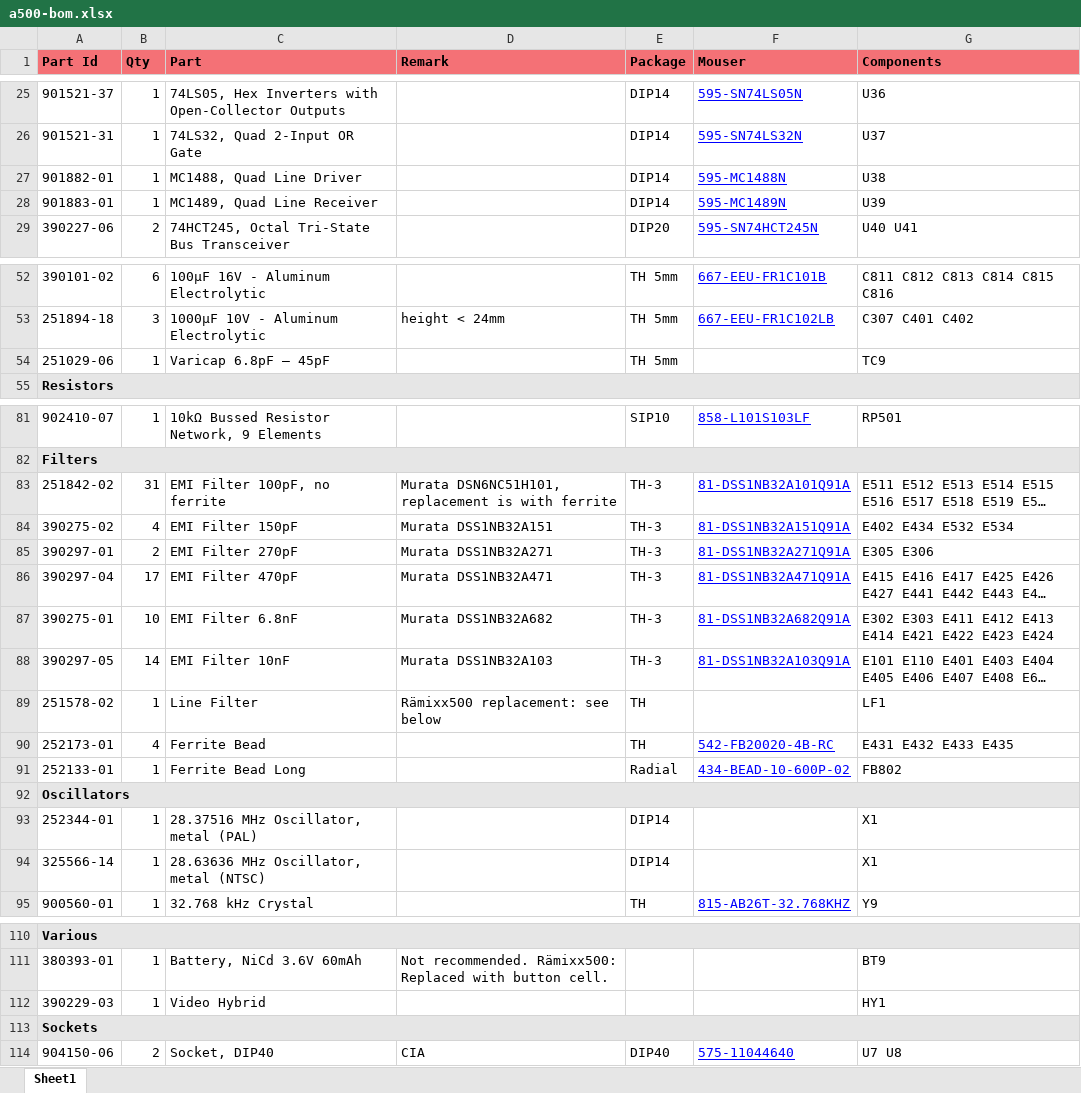
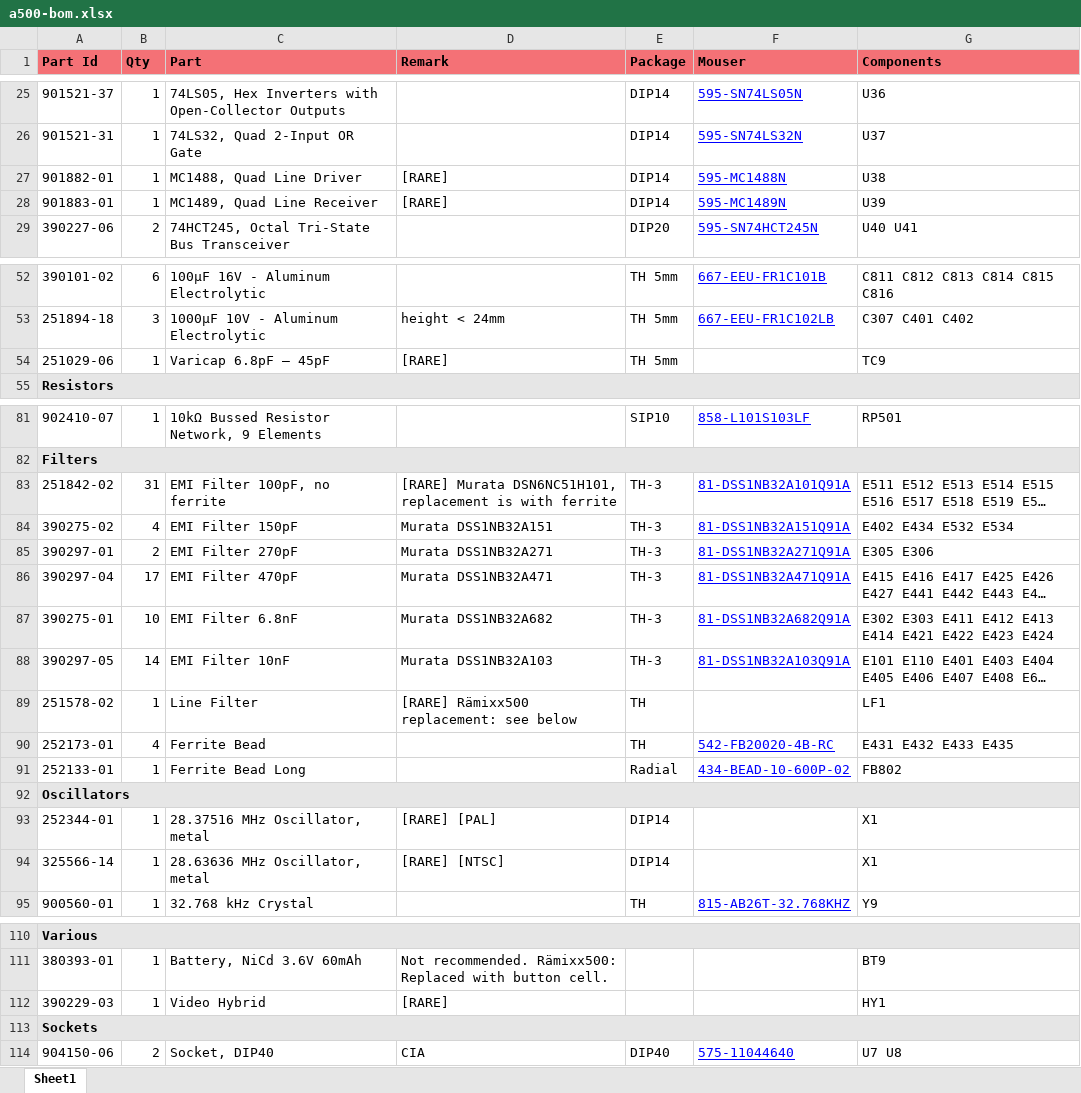
Before and after one commit to shred/a500-bom, an Excel workbook: docs/a500-bom.xlsx, sheet Sheet1, drawn as a sheet; only a part is shown, gaps mark what is left out; long unchanged cells end in …; values as stored, in another font and other column widths than the file's, no borders; the diff covers the shown part only; the diff names each change by its address in the sheet, - before the commit and + after, or states it on an @@ line.

```diff
--- a/docs/a500-bom.xlsx (sheet Sheet1)
+++ b/docs/a500-bom.xlsx (sheet Sheet1)
-D27:D28 (Remark): (empty)
+D27:D28 (Remark): [RARE]
-D54 (Remark): (empty)
+D54 (Remark): [RARE]
-D83 (Remark): Murata DSN6NC51H101,…
+D83 (Remark): [RARE] Murata DSN6NC51H101,…
-D89 (Remark): Rämixx500 replacement: see below
+D89 (Remark): [RARE] Rämixx500 replacement: see below
-C93 (Part): 28.37516 MHz Oscillator, metal (PAL)
+C93 (Part): 28.37516 MHz Oscillator, metal
-D93 (Remark): (empty)
+D93 (Remark): [RARE] [PAL]
-C94 (Part): 28.63636 MHz Oscillator, metal (NTSC)
+C94 (Part): 28.63636 MHz Oscillator, metal
-D94 (Remark): (empty)
+D94 (Remark): [RARE] [NTSC]
-D112 (Remark): (empty)
+D112 (Remark): [RARE]
```
Also changed, not shown: 20 edited cells elsewhere in this sheet, 5 other files.
